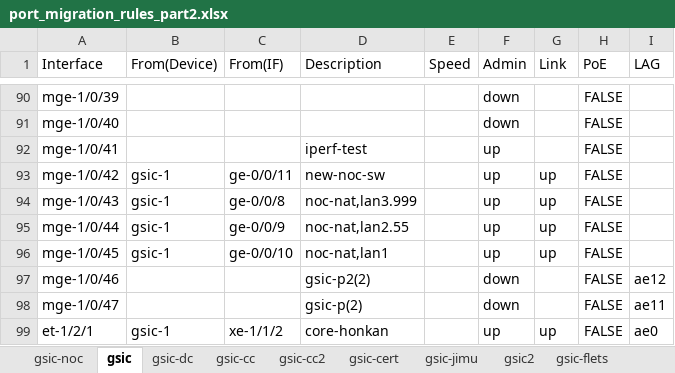
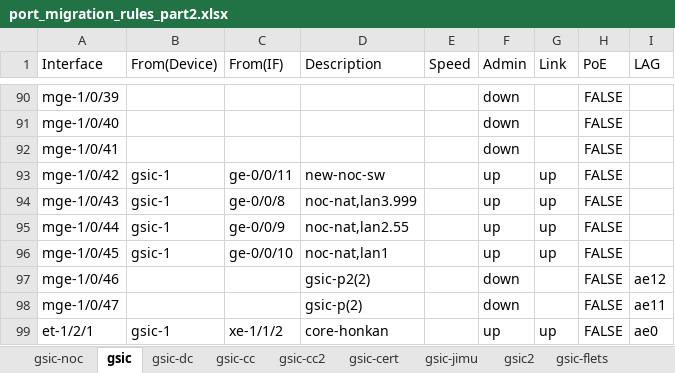
Before and after one commit to yamaoka-kitaguchi-lab/tn4-edges-deploy, an Excel workbook: helpers/port_migration_rules_part2.xlsx, sheet gsic, drawn as a sheet; only a part is shown, gaps mark what is left out; values as stored, in another font and other column widths than the file's, no borders; charts and pictures not drawn; the diff names each change by its address in the sheet, - before the commit and + after, or states it on an @@ line.

```diff
--- a/helpers/port_migration_rules_part2.xlsx (sheet gsic)
+++ b/helpers/port_migration_rules_part2.xlsx (sheet gsic)
-D92 (Description): iperf-test
+D92 (Description): (empty)
-F92 (Admin): up
+F92 (Admin): down
```
Also changed, not shown: sheet gsic-noc2, charts or pictures, 2 other files.
